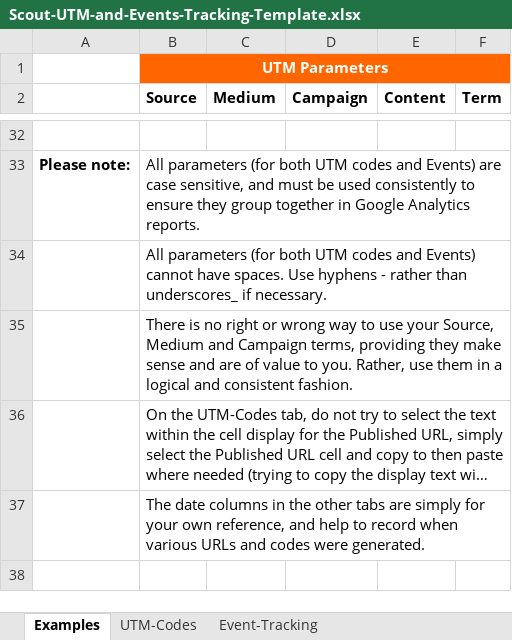
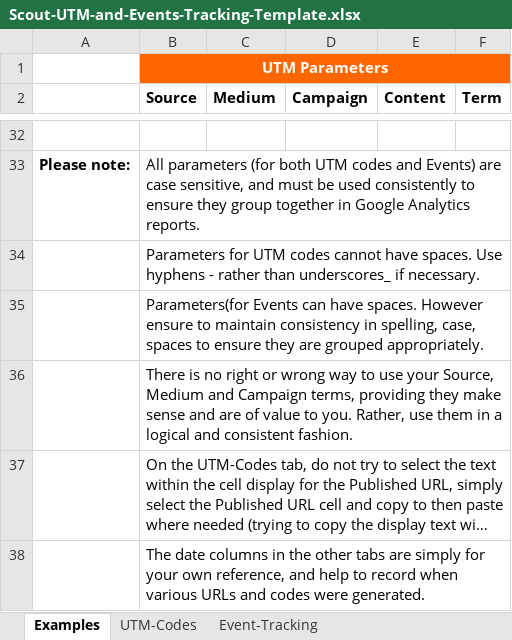
Before and after one commit to enistico/scout-digital-training, an Excel workbook: files/Scout-UTM-and-Events-Tracking-Template.xlsx, sheet Examples, drawn as a sheet; only a part is shown, gaps mark what is left out; long unchanged cells end in …; values as stored, in another font and other column widths than the file's, no borders; the diff names each change by its address in the sheet, - before the commit and + after, or states it on an @@ line.

Commit message:
Upload August Taking Google Analytic Further files
spreadsheet and training notes (both updated)

```diff
--- a/files/Scout-UTM-and-Events-Tracking-Template.xlsx (sheet Examples)
+++ b/files/Scout-UTM-and-Events-Tracking-Template.xlsx (sheet Examples)
-B34 (Source): All parameters (for both UTM codes and Events) cannot have…
+B34 (Source): Parameters for UTM codes cannot have…
+row 35:  | Parameters(for Events can have spaces. However ensure to maintain consistency in spelling, case, spaces to ensure they are grouped appropriately.
```
Also changed, not shown: sheet Event-Tracking, sheet UTM-Codes, 1 other file.
